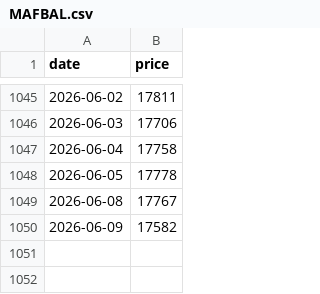
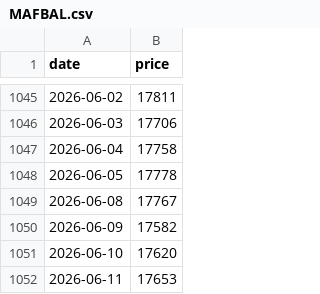
Before and after one commit to vhoanghac/VN-Funds-Dashboard, a CSV file: public/data/MAFBAL.csv, drawn as a sheet; only a part is shown, gaps mark what is left out; the diff names each change by its address in the sheet, - before the commit and + after, or states it on an @@ line.

```diff
--- a/public/data/MAFBAL.csv
+++ b/public/data/MAFBAL.csv
+row 1051: 2026-06-10 | 17620
+row 1052: 2026-06-11 | 17653
```
Also changed, not shown: public/data/ABBF.csv, public/data/ASBF.csv, 48 other files.
